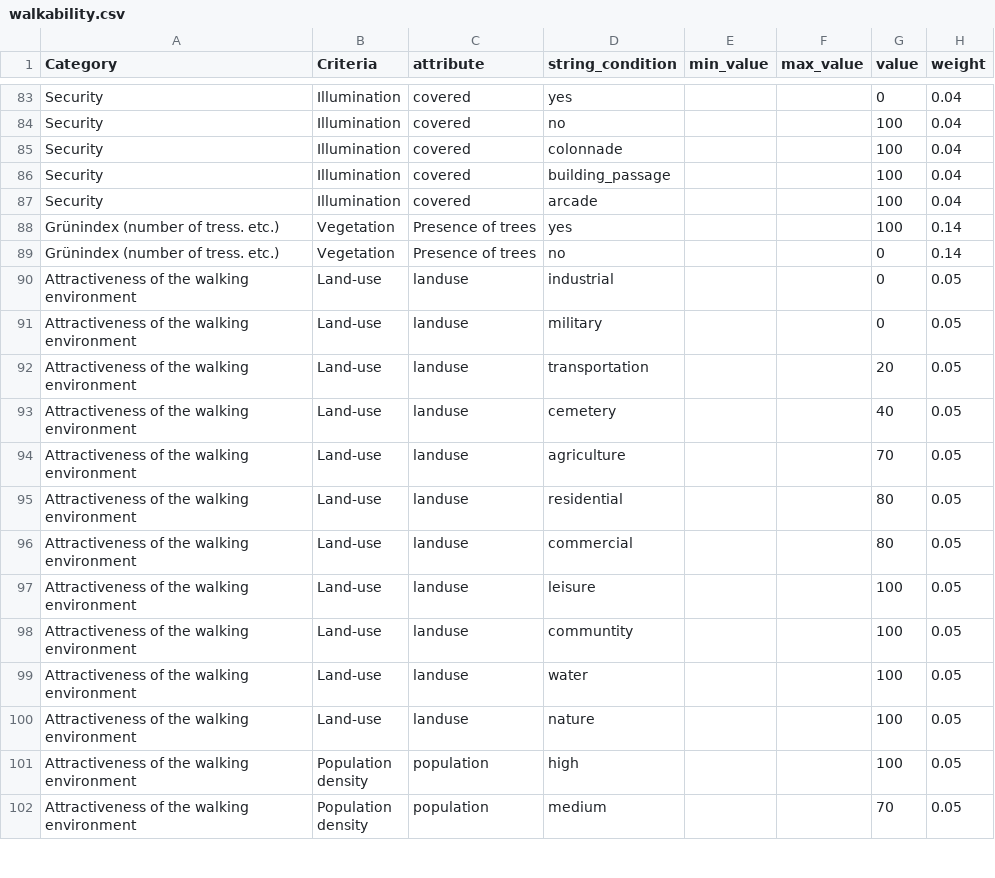
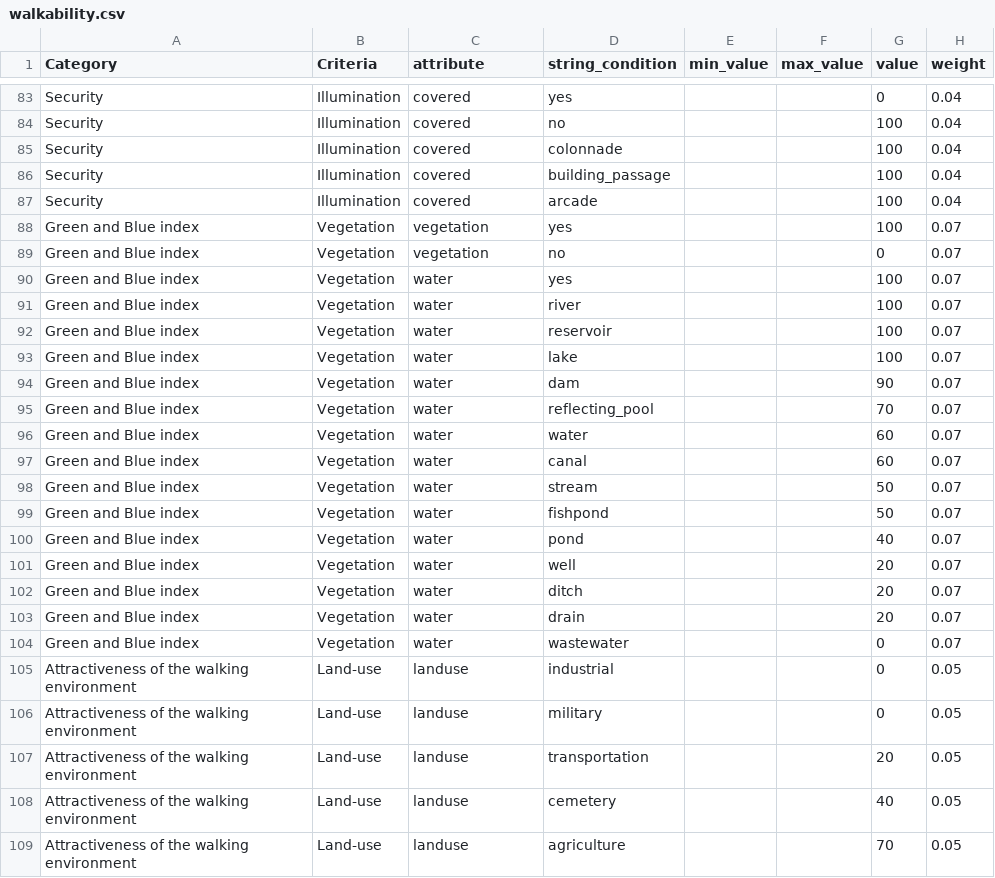
Before and after one commit to goat-community/goat, a CSV file: app/database/data_preparation/walkability.csv, drawn as a sheet; only a part is shown, gaps mark what is left out; the shorter side is filled out with more unchanged rows.

Commit message:
#1015 included water

```diff
--- a/app/database/data_preparation/walkability.csv
+++ b/app/database/data_preparation/walkability.csv
@@ -87,4 +87,19 @@ Security;Illumination;covered;building_passage;;;100;0.04
 Security;Illumination;covered;arcade;;;100;0.04
-Grünindex (number of tress. etc.);Vegetation ;Presence of trees;yes;;;100;0.14
-Grünindex (number of tress. etc.);Vegetation ;Presence of trees;no;;;0;0.14
+Green and Blue index;Vegetation ;vegetation;yes;;;100;0.07
+Green and Blue index;Vegetation ;vegetation;no;;;0;0.07
+Green and Blue index;Vegetation ;water;yes;;;100;0.07
+Green and Blue index;Vegetation ;water;river;;;100;0.07
+Green and Blue index;Vegetation ;water;reservoir;;;100;0.07
+Green and Blue index;Vegetation ;water;lake;;;100;0.07
+Green and Blue index;Vegetation ;water;dam;;;90;0.07
+Green and Blue index;Vegetation ;water;reflecting_pool;;;70;0.07
+Green and Blue index;Vegetation ;water;water;;;60;0.07
+Green and Blue index;Vegetation ;water;canal;;;60;0.07
+Green and Blue index;Vegetation ;water;stream;;;50;0.07
+Green and Blue index;Vegetation ;water;fishpond;;;50;0.07
+Green and Blue index;Vegetation ;water;pond;;;40;0.07
+Green and Blue index;Vegetation ;water;well;;;20;0.07
+Green and Blue index;Vegetation ;water;ditch;;;20;0.07
+Green and Blue index;Vegetation ;water;drain;;;20;0.07
+Green and Blue index;Vegetation ;water;wastewater;;;0;0.07
 Attractiveness of the walking environment;Land-use ;landuse;industrial;;;0;0.05
```
Also changed, not shown: 3 other files.
